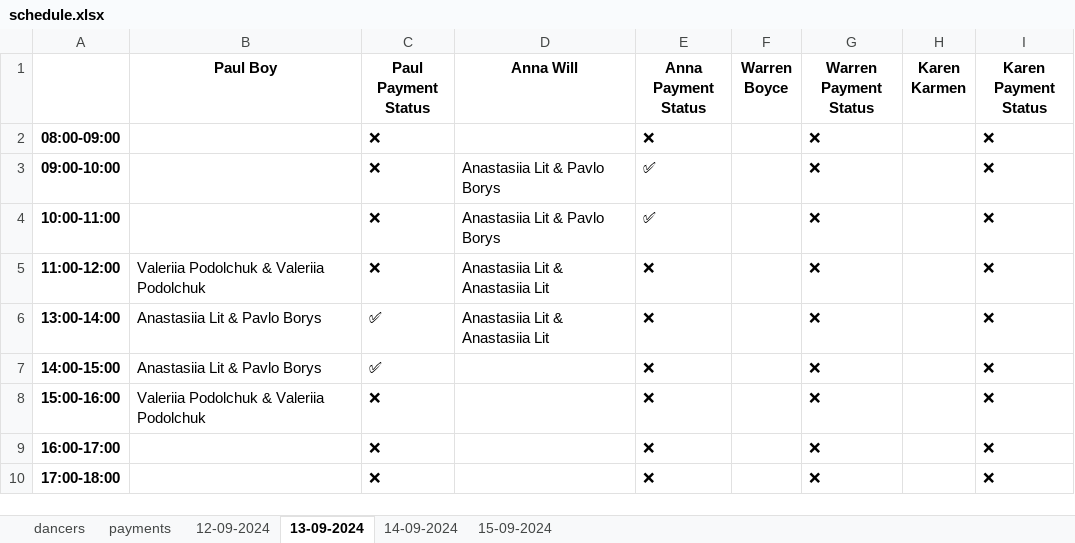
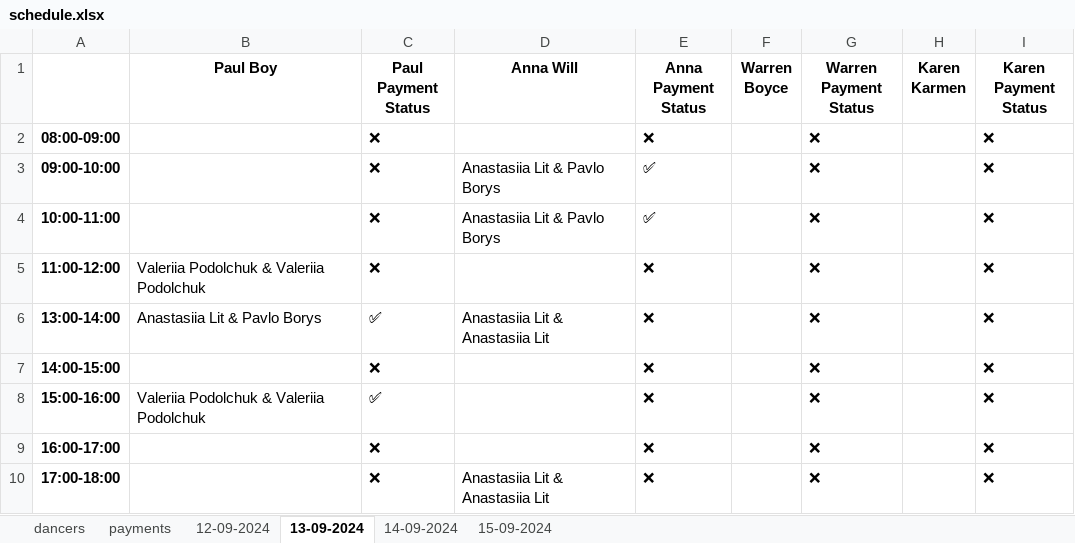
Before and after one commit to 99bruno/Bookly, an Excel workbook: manager_bot/app/database/schedule.xlsx, sheet 13-09-2024, drawn as a sheet; values as stored, in another font and other column widths than the file's, no borders; the diff names each change by its address in the sheet, - before the commit and + after, or states it on an @@ line.

```diff
--- a/manager_bot/app/database/schedule.xlsx (sheet 13-09-2024)
+++ b/manager_bot/app/database/schedule.xlsx (sheet 13-09-2024)
-D5 (Anna Will): Anastasiia Lit & Anastasiia Lit
+D5 (Anna Will): (empty)
-B7 (Paul Boy): Anastasiia Lit & Pavlo Borys
+B7 (Paul Boy): (empty)
-C7 (Paul Payment Status): ✅
+C7 (Paul Payment Status): ❌
-C8 (Paul Payment Status): ❌
+C8 (Paul Payment Status): ✅
-D10 (Anna Will): (empty)
+D10 (Anna Will): Anastasiia Lit & Anastasiia Lit
```
Also changed, not shown: sheet payments, sheet 15-09-2024, 9 other files.
